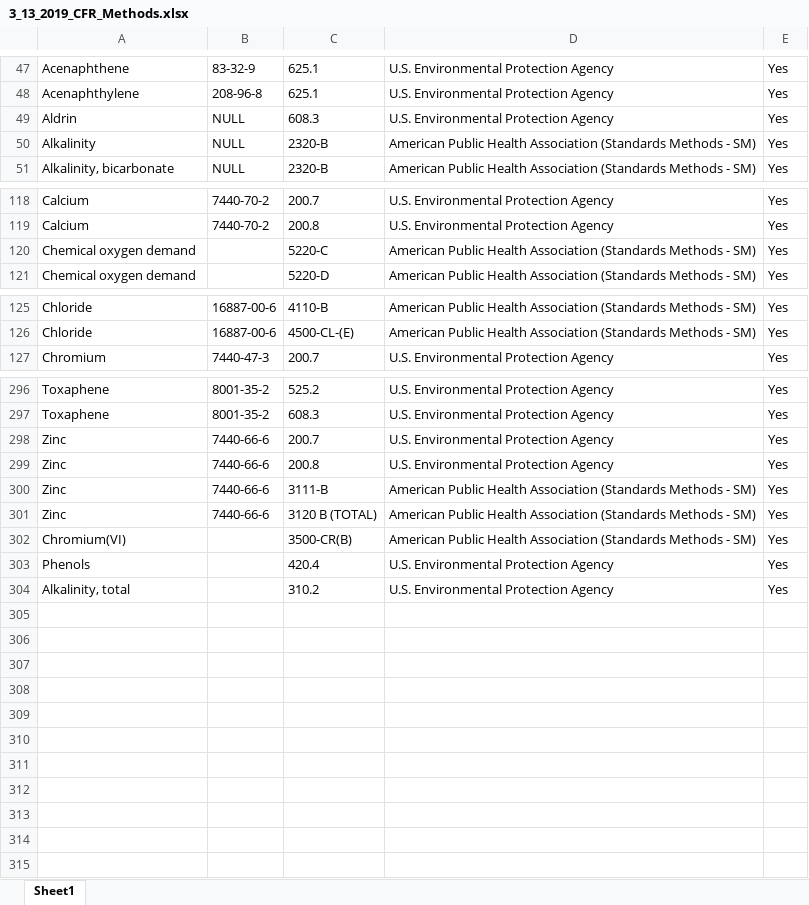
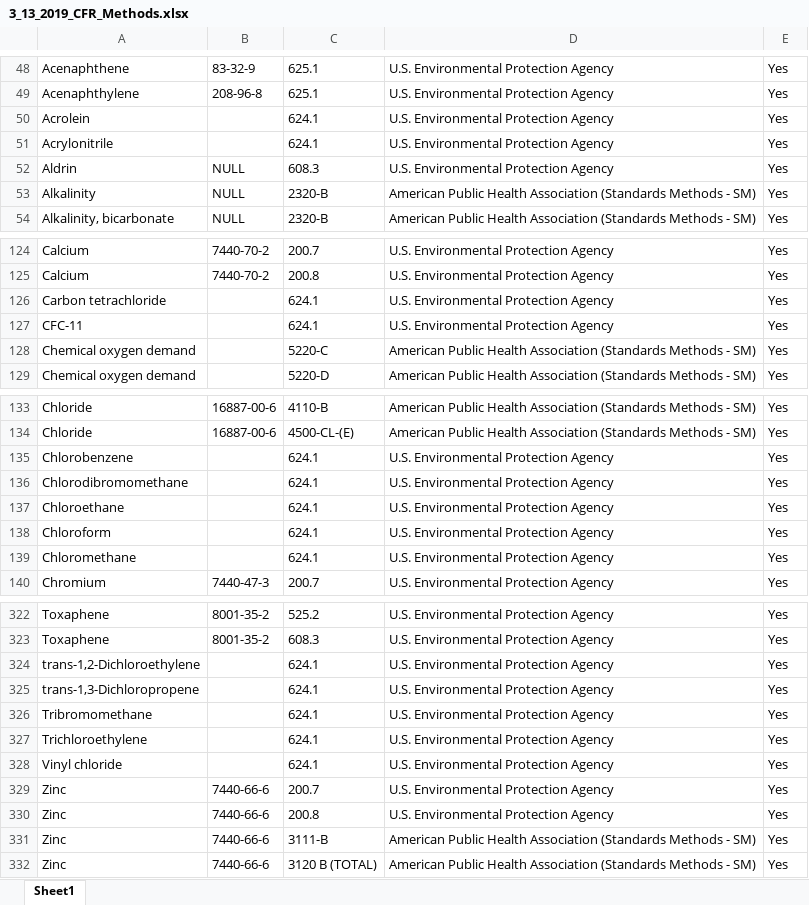
Before and after one commit to OR-Dept-Environmental-Quality/EDD_Data_QC, an Excel workbook: 3_13_2019_CFR_Methods.xlsx, sheet Sheet1, drawn as a sheet; only a part is shown, gaps mark what is left out; values as stored, in another font and other column widths than the file's, no borders; the diff covers the shown part only; the diff names each change by its address in the sheet, - before the commit and + after, or states it on an @@ line.

Commit message:
add more 624.1 parameters

```diff
--- a/3_13_2019_CFR_Methods.xlsx (sheet Sheet1)
+++ b/3_13_2019_CFR_Methods.xlsx (sheet Sheet1)
+row 50: Acrolein |  | 624.1 | U.S. Environmental Protection Agency | Yes
+row 51: Acrylonitrile |  | 624.1 | U.S. Environmental Protection Agency | Yes
+row 126: Carbon tetrachloride |  | 624.1 | U.S. Environmental Protection Agency | Yes
+row 127: CFC-11 |  | 624.1 | U.S. Environmental Protection Agency | Yes
+row 135: Chlorobenzene |  | 624.1 | U.S. Environmental Protection Agency | Yes
+row 136: Chlorodibromomethane |  | 624.1 | U.S. Environmental Protection Agency | Yes
+row 137: Chloroethane |  | 624.1 | U.S. Environmental Protection Agency | Yes
+row 138: Chloroform |  | 624.1 | U.S. Environmental Protection Agency | Yes
+row 139: Chloromethane |  | 624.1 | U.S. Environmental Protection Agency | Yes
+row 324: trans-1,2-Dichloroethylene |  | 624.1 | U.S. Environmental Protection Agency | Yes
+row 325: trans-1,3-Dichloropropene |  | 624.1 | U.S. Environmental Protection Agency | Yes
+row 326: Tribromomethane |  | 624.1 | U.S. Environmental Protection Agency | Yes
+row 327: Trichloroethylene |  | 624.1 | U.S. Environmental Protection Agency | Yes
+row 328: Vinyl chloride |  | 624.1 | U.S. Environmental Protection Agency | Yes
@@ row 302 moved to row 146: Chromium(VI) @@
@@ row 303 moved to row 279: Phenols @@
@@ row 304 moved to row 59: Alkalinity, total @@
```
Also changed, not shown: 14 added rows elsewhere in this sheet.
